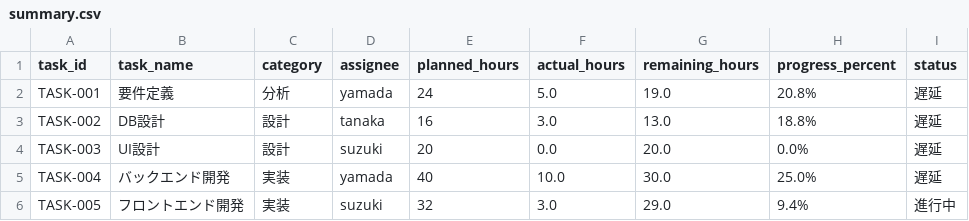
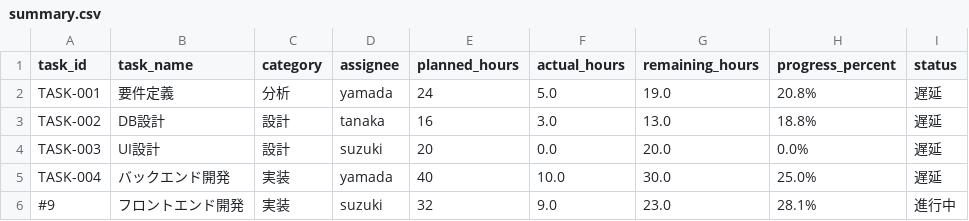
Before and after one commit to mik-organization/edu-tanaka, a CSV file: docs/data/summary.csv, drawn as a sheet.

```diff
--- a/docs/data/summary.csv
+++ b/docs/data/summary.csv
@@ -5,2 +5,2 @@ TASK-003,UI設計,設計,suzuki,20,0.0,20.0,0.0%,遅延
 TASK-004,バックエンド開発,実装,yamada,40,10.0,30.0,25.0%,遅延
-TASK-005,フロントエンド開発,実装,suzuki,32,3.0,29.0,9.4%,進行中
+#9,フロントエンド開発,実装,suzuki,32,9.0,23.0,28.1%,進行中
```
